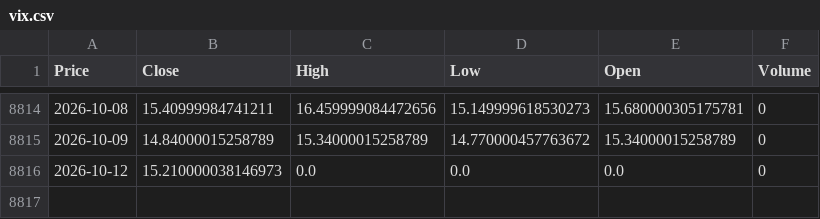
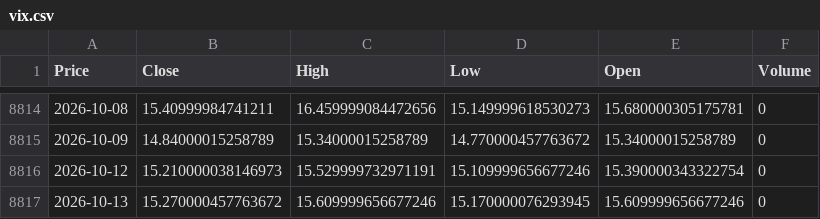
Before and after one commit to VAISHNAVISARANGA/VixEn-Quant, a CSV file: vix.csv, drawn as a sheet; only a part is shown, gaps mark what is left out; the diff names each change by its address in the sheet, - before the commit and + after, or states it on an @@ line.

```diff
--- a/vix.csv
+++ b/vix.csv
-C8816 (High): 0.0
+C8816 (High): 15.529999732971191
-D8816 (Low): 0.0
+D8816 (Low): 15.109999656677246
-E8816 (Open): 0.0
+E8816 (Open): 15.390000343322754
+row 8817: 2026-10-13 | 15.270000457763672 | 15.609999656677246 | 15.170000076293945 | 15.609999656677246 | 0
```
Also changed, not shown: spy.csv.
